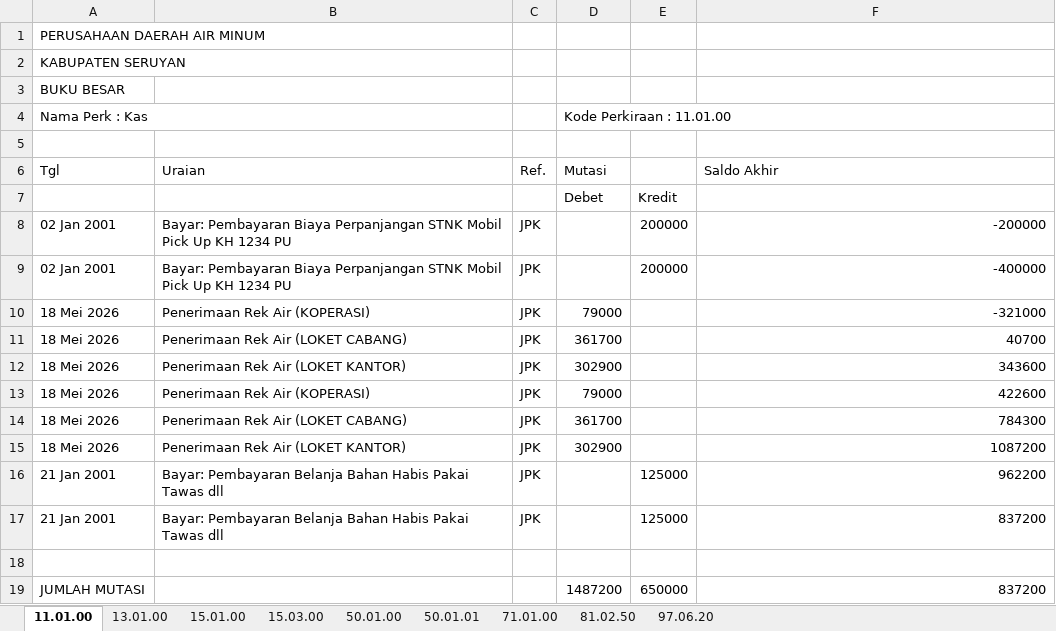
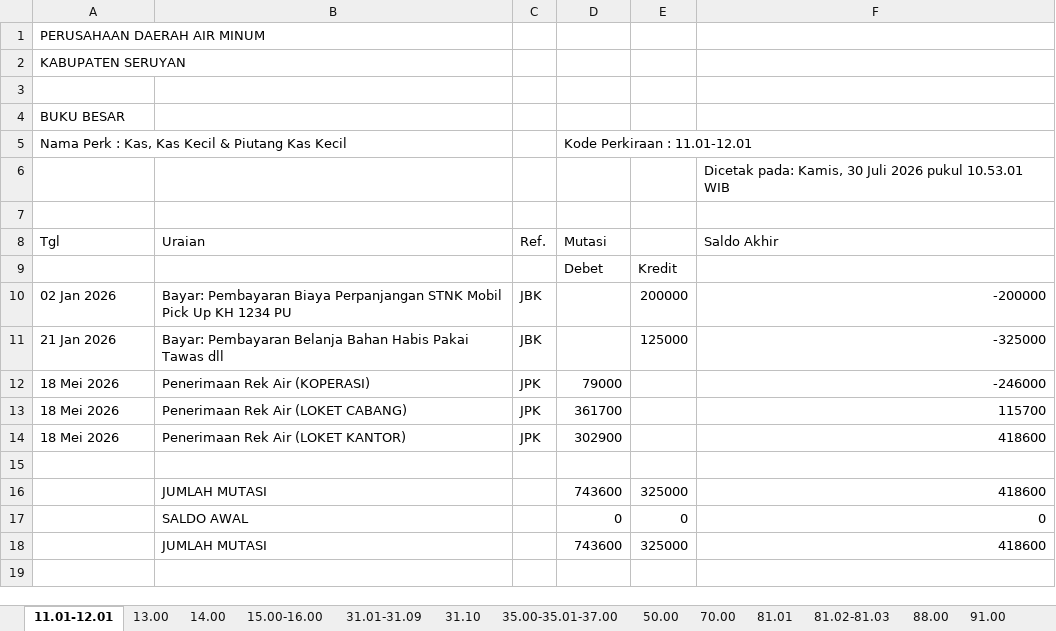
Before and after one commit to athjoes07/financial-app-pdam-seruyan, an Excel workbook: output-app/BUKU BESAR 2026.xlsx, sheet 11.01-12.01, drawn as a sheet; values as stored, in another font and other column widths than the file's, no borders; removed rows and columns are numbered as before the commit, all else as after; the diff names each change by its address in the sheet, - before the commit and + after, or states it on an @@ line.

```diff
--- a/output-app/BUKU BESAR 2026.xlsx (sheet 11.01-12.01)
+++ b/output-app/BUKU BESAR 2026.xlsx (sheet 11.01-12.01)
-sheet tab: 11.01.00
+sheet tab: 11.01-12.01
-sheet tab: 13.01.00
+sheet tab: 13.00
-sheet tab: 15.01.00
+sheet tab: 14.00
-sheet tab: 15.03.00
+sheet tab: 15.00-16.00
-sheet tab: 50.01.00
+sheet tab: 31.01-31.09
-sheet tab: 50.01.01
+sheet tab: 31.10
-sheet tab: 71.01.00
+sheet tab: 35.00-35.01-37.00
-sheet tab: 81.02.50
+sheet tab: 50.00
-sheet tab: 97.06.20
+sheet tab: 70.00
+sheet tab: 81.01
+sheet tab: 81.02-81.03
+sheet tab: 88.00
+sheet tab: 91.00
+row 3: (empty)
-row 4: Nama Perk : Kas |  |  | Kode Perkiraan : 11.01.00
+row 5: Nama Perk : Kas, Kas Kecil & Piutang Kas Kecil |  |  | Kode Perkiraan : 11.01-12.01
+row 6:  |  |  |  |  | Dicetak pada: Kamis, 30 Juli 2026 pukul 10.53.01 WIB
-A10 (Tgl): 02 Jan 2001
+A10 (Tgl): 02 Jan 2026
-C10 (Ref.): JPK
+C10 (Ref.): JBK
-row 9: 02 Jan 2001 | Bayar: Pembayaran Biaya Perpanjangan STNK Mobil Pick Up KH 1234 PU | JPK |  | 200000 | -400000
-row 10: 18 Mei 2026 | Penerimaan Rek Air (KOPERASI) | JPK | 79000 |  | -321000
-row 11: 18 Mei 2026 | Penerimaan Rek Air (LOKET CABANG) | JPK | 361700 |  | 40700
-row 12: 18 Mei 2026 | Penerimaan Rek Air (LOKET KANTOR) | JPK | 302900 |  | 343600
+row 11: 21 Jan 2026 | Bayar: Pembayaran Belanja Bahan Habis Pakai Tawas dll | JBK |  | 125000 | -325000
-F12 (Saldo Akhir): 422600
+F12 (Saldo Akhir): -246000
-F13 (Saldo Akhir): 784300
+F13 (Saldo Akhir): 115700
-F14 (Saldo Akhir): 1087200
+F14 (Saldo Akhir): 418600
-row 16: 21 Jan 2001 | Bayar: Pembayaran Belanja Bahan Habis Pakai Tawas dll | JPK |  | 125000 | 962200
-row 17: 21 Jan 2001 | Bayar: Pembayaran Belanja Bahan Habis Pakai Tawas dll | JPK |  | 125000 | 837200
-row 19: JUMLAH MUTASI |  |  | 1487200 | 650000 | 837200
+row 16:  | JUMLAH MUTASI |  | 743600 | 325000 | 418600
+row 17:  | SALDO AWAL |  | 0 | 0 | 0
+row 18:  | JUMLAH MUTASI |  | 743600 | 325000 | 418600
```
Also changed, not shown: sheet 50.00, sheet 31.01-31.09, sheet 14.00, sheet 35.00-35.01-37.00, sheet 15.00-16.00, sheet 13.00, 2 more sheets, other sheet tabs, output-app/AUDIT_TRAIL.xlsx, output-app/Journal 2026.xlsx, 31 other files.
